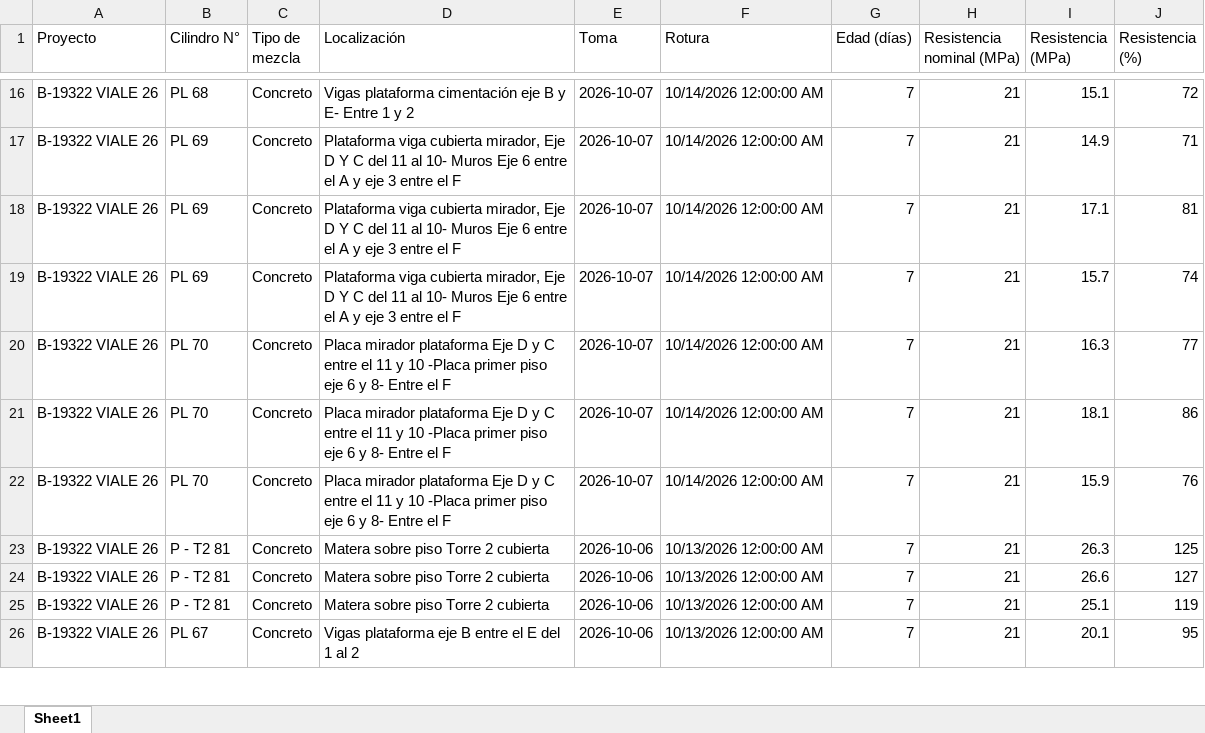
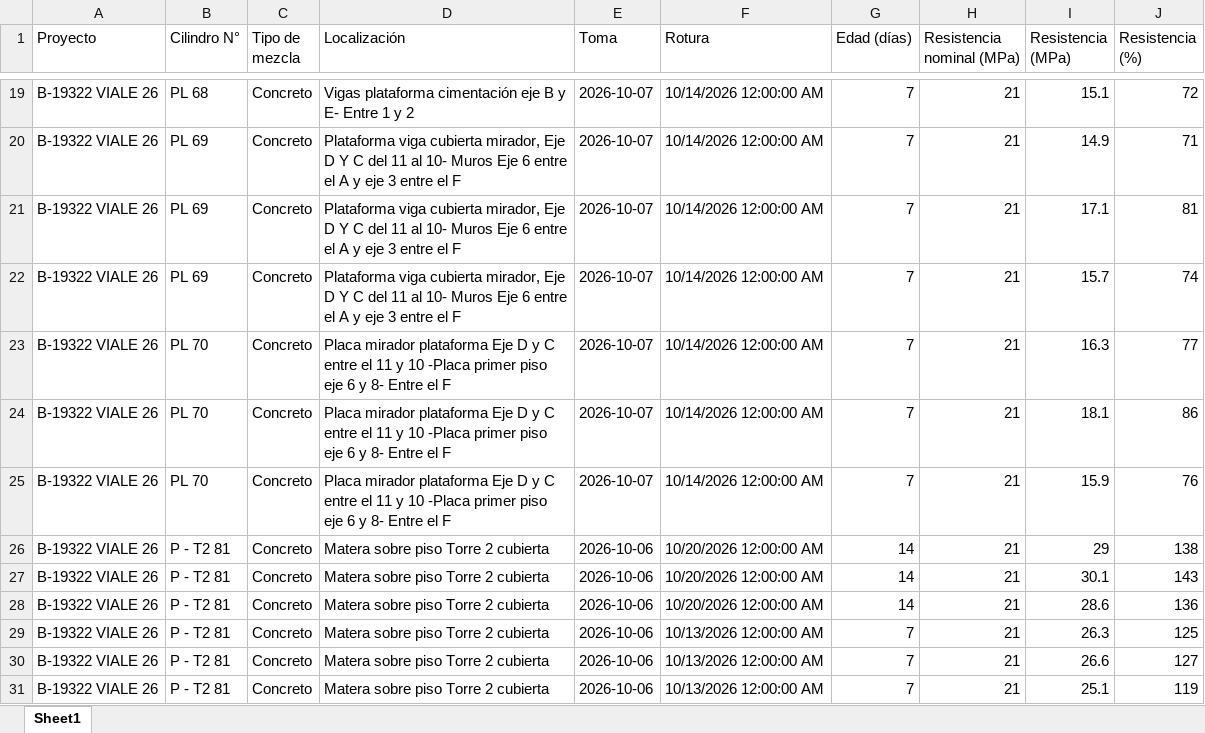
Before and after one commit to cpulgarinIngeurbe/1DespliegueConcretos, an Excel workbook: DatosTransformados/reporte_sgs_VIALE.xlsx, sheet Sheet1, drawn as a sheet; only a part is shown, gaps mark what is left out; the shorter side is filled out with more unchanged rows; values as stored, in another font and other column widths than the file's, no borders; the diff covers the shown part only; the diff names each change by its address in the sheet, - before the commit and + after, or states it on an @@ line.

```diff
--- a/DatosTransformados/reporte_sgs_VIALE.xlsx (sheet Sheet1)
+++ b/DatosTransformados/reporte_sgs_VIALE.xlsx (sheet Sheet1)
+row 26: B-19322 VIALE 26 | P - T2 81 | Concreto | Matera sobre piso Torre 2 cubierta | 2026-10-06 | 10/20/2026 12:00:00 AM | 14 | 21 | 29 | 138
+row 27: B-19322 VIALE 26 | P - T2 81 | Concreto | Matera sobre piso Torre 2 cubierta | 2026-10-06 | 10/20/2026 12:00:00 AM | 14 | 21 | 30.1 | 143
+row 28: B-19322 VIALE 26 | P - T2 81 | Concreto | Matera sobre piso Torre 2 cubierta | 2026-10-06 | 10/20/2026 12:00:00 AM | 14 | 21 | 28.6 | 136
```
Also changed, not shown: 9 added rows and 307 moved rows elsewhere in this sheet, DatosTransformados/reporte_sgs_NATIVA.xlsx.
